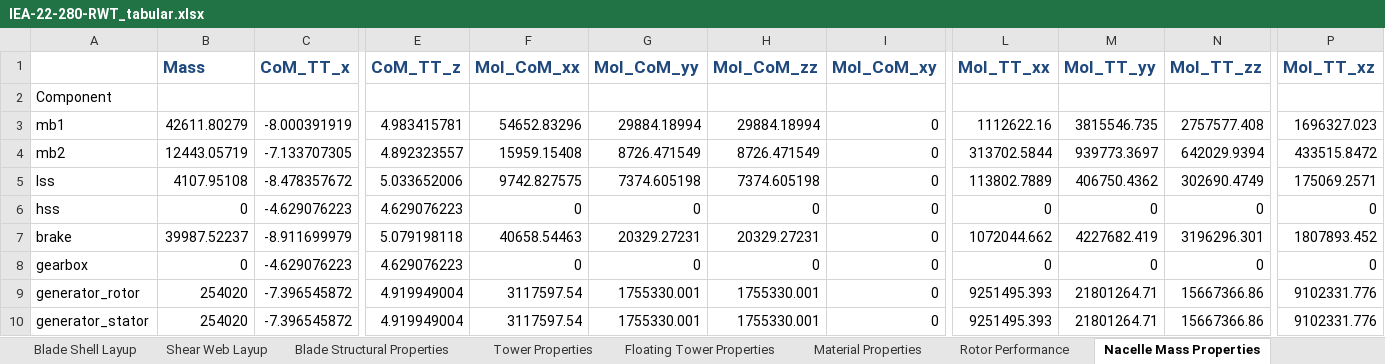
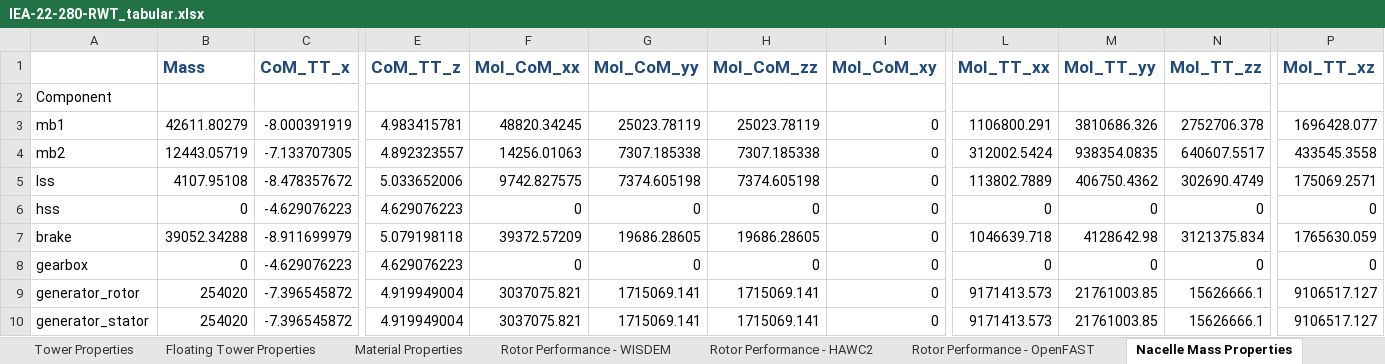
Before and after one commit to mayankchetan/IEA-22-280-RWT, an Excel workbook: Documentation/IEA-22-280-RWT_tabular.xlsx, sheet Nacelle Mass Properties, drawn as a sheet; only a part is shown, gaps mark what is left out; values as stored, in another font and other column widths than the file's, no borders; the diff covers the shown part only; the diff names each change by its address in the sheet, - before the commit and + after, or states it on an @@ line.

```diff
--- a/Documentation/IEA-22-280-RWT_tabular.xlsx (sheet Nacelle Mass Properties)
+++ b/Documentation/IEA-22-280-RWT_tabular.xlsx (sheet Nacelle Mass Properties)
-sheet tab: Rotor Performance
+sheet tab: Rotor Performance - WISDEM
+sheet tab: Rotor Performance - HAWC2
+sheet tab: Rotor Performance - OpenFAST
-F3 (MoI_CoM_xx): 54652.83296
+F3 (MoI_CoM_xx): 48820.34245
-G3 (MoI_CoM_yy): 29884.18994
+G3 (MoI_CoM_yy): 25023.78119
-H3 (MoI_CoM_zz): 29884.18994
+H3 (MoI_CoM_zz): 25023.78119
-L3 (MoI_TT_xx): 1112622.16
+L3 (MoI_TT_xx): 1106800.291
-M3 (MoI_TT_yy): 3815546.735
+M3 (MoI_TT_yy): 3810686.326
-N3 (MoI_TT_zz): 2757577.408
+N3 (MoI_TT_zz): 2752706.378
-P3 (MoI_TT_xz): 1696327.023
+P3 (MoI_TT_xz): 1696428.077
-F4 (MoI_CoM_xx): 15959.15408
+F4 (MoI_CoM_xx): 14256.01063
-G4 (MoI_CoM_yy): 8726.471549
+G4 (MoI_CoM_yy): 7307.185338
-H4 (MoI_CoM_zz): 8726.471549
+H4 (MoI_CoM_zz): 7307.185338
-L4 (MoI_TT_xx): 313702.5844
+L4 (MoI_TT_xx): 312002.5424
-M4 (MoI_TT_yy): 939773.3697
+M4 (MoI_TT_yy): 938354.0835
-N4 (MoI_TT_zz): 642029.9394
+N4 (MoI_TT_zz): 640607.5517
-P4 (MoI_TT_xz): 433515.8472
+P4 (MoI_TT_xz): 433545.3558
-B7 (Mass): 39987.52237
+B7 (Mass): 39052.34288
-F7 (MoI_CoM_xx): 40658.54463
+F7 (MoI_CoM_xx): 39372.57209
-G7 (MoI_CoM_yy): 20329.27231
+G7 (MoI_CoM_yy): 19686.28605
-H7 (MoI_CoM_zz): 20329.27231
+H7 (MoI_CoM_zz): 19686.28605
-L7 (MoI_TT_xx): 1072044.662
+L7 (MoI_TT_xx): 1046639.718
-M7 (MoI_TT_yy): 4227682.419
+M7 (MoI_TT_yy): 4128642.98
-N7 (MoI_TT_zz): 3196296.301
+N7 (MoI_TT_zz): 3121375.834
-P7 (MoI_TT_xz): 1807893.452
+P7 (MoI_TT_xz): 1765630.059
-F9:F10 (MoI_CoM_xx): 3117597.54
+F9:F10 (MoI_CoM_xx): 3037075.821
-G9:G10 (MoI_CoM_yy): 1755330.001
+G9:G10 (MoI_CoM_yy): 1715069.141
-H9:H10 (MoI_CoM_zz): 1755330.001
+H9:H10 (MoI_CoM_zz): 1715069.141
-L9:L10 (MoI_TT_xx): 9251495.393
+L9:L10 (MoI_TT_xx): 9171413.573
-M9:M10 (MoI_TT_yy): 21801264.71
+M9:M10 (MoI_TT_yy): 21761003.85
-N9:N10 (MoI_TT_zz): 15667366.86
+N9:N10 (MoI_TT_zz): 15626666.1
-P9:P10 (MoI_TT_xz): 9102331.776
+P9:P10 (MoI_TT_xz): 9106517.127
```
Also changed, not shown: 111 edited cells elsewhere in this sheet, sheet Rotor Performance - WISDEM, sheet Blade Shell Layup, sheet Overview, 2 other files.
